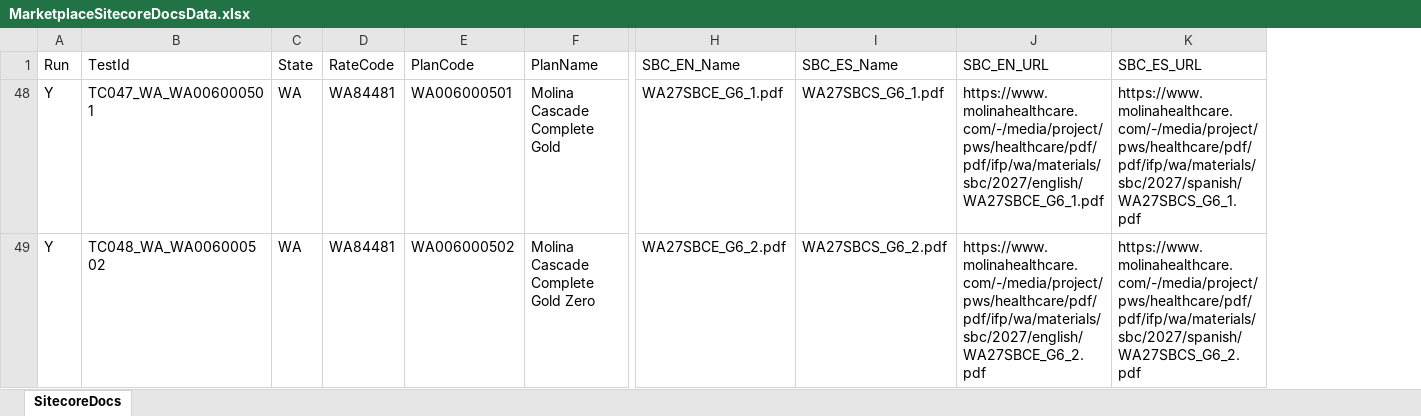
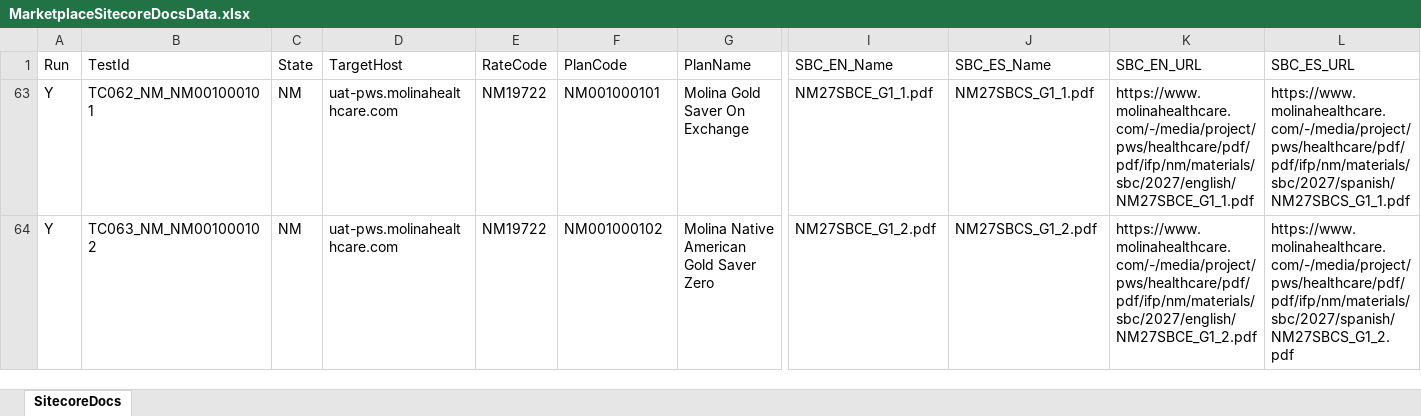
Before and after one commit to Tarun-automatio/Marketplace_Tarun, an Excel workbook: data/marketplace/MarketplaceSitecoreDocsData.xlsx, sheet SitecoreDocs, drawn as a sheet; only a part is shown, gaps mark what is left out; values as stored, in another font and other column widths than the file's, no borders; addresses are those after the commit; the diff covers the shown part only; the diff names each change by its address in the sheet, - before the commit and + after, or states it on an @@ line.

Commit message:
updated code for plan search scripts

```diff
--- a/data/marketplace/MarketplaceSitecoreDocsData.xlsx (sheet SitecoreDocs)
+++ b/data/marketplace/MarketplaceSitecoreDocsData.xlsx (sheet SitecoreDocs)
+column D (TargetHost), rows 63-64: uat-pws.molinahealthcare.com | uat-pws.molinahealthcare.com
-B63 (TestId): TC047_WA_WA006000501
+B63 (TestId): TC062_NM_NM001000101
-C63:C64 (State): WA
+C63:C64 (State): NM
-E63:E64 (RateCode): WA84481
+E63:E64 (RateCode): NM19722
-F63 (PlanCode): WA006000501
+F63 (PlanCode): NM001000101
-G63 (PlanName): Molina Cascade Complete Gold
+G63 (PlanName): Molina Gold Saver On Exchange
-I63 (SBC_EN_Name): WA27SBCE_G6_1.pdf
+I63 (SBC_EN_Name): NM27SBCE_G1_1.pdf
-J63 (SBC_ES_Name): WA27SBCS_G6_1.pdf
+J63 (SBC_ES_Name): NM27SBCS_G1_1.pdf
-K63 (SBC_EN_URL): https://www.molinahealthcare.com/-/media/project/pws/healthcare/pdf/pdf/ifp/wa/materials/sbc/2027/english/WA27SBCE_G6_1.pdf
+K63 (SBC_EN_URL): https://www.molinahealthcare.com/-/media/project/pws/healthcare/pdf/pdf/ifp/nm/materials/sbc/2027/english/NM27SBCE_G1_1.pdf
-L63 (SBC_ES_URL): https://www.molinahealthcare.com/-/media/project/pws/healthcare/pdf/pdf/ifp/wa/materials/sbc/2027/spanish/WA27SBCS_G6_1.pdf
+L63 (SBC_ES_URL): https://www.molinahealthcare.com/-/media/project/pws/healthcare/pdf/pdf/ifp/nm/materials/sbc/2027/spanish/NM27SBCS_G1_1.pdf
-B64 (TestId): TC048_WA_WA006000502
+B64 (TestId): TC063_NM_NM001000102
-F64 (PlanCode): WA006000502
+F64 (PlanCode): NM001000102
-G64 (PlanName): Molina Cascade Complete Gold Zero
+G64 (PlanName): Molina Native American Gold Saver Zero
-I64 (SBC_EN_Name): WA27SBCE_G6_2.pdf
+I64 (SBC_EN_Name): NM27SBCE_G1_2.pdf
-J64 (SBC_ES_Name): WA27SBCS_G6_2.pdf
+J64 (SBC_ES_Name): NM27SBCS_G1_2.pdf
-K64 (SBC_EN_URL): https://www.molinahealthcare.com/-/media/project/pws/healthcare/pdf/pdf/ifp/wa/materials/sbc/2027/english/WA27SBCE_G6_2.pdf
+K64 (SBC_EN_URL): https://www.molinahealthcare.com/-/media/project/pws/healthcare/pdf/pdf/ifp/nm/materials/sbc/2027/english/NM27SBCE_G1_2.pdf
-L64 (SBC_ES_URL): https://www.molinahealthcare.com/-/media/project/pws/healthcare/pdf/pdf/ifp/wa/materials/sbc/2027/spanish/WA27SBCS_G6_2.pdf
+L64 (SBC_ES_URL): https://www.molinahealthcare.com/-/media/project/pws/healthcare/pdf/pdf/ifp/nm/materials/sbc/2027/spanish/NM27SBCS_G1_2.pdf
```
Also changed, not shown: 11 added rows and 237 edited cells elsewhere in this sheet, hidden cells, data/marketplace/MarketplacePlansData.xlsx, 5 other files.
